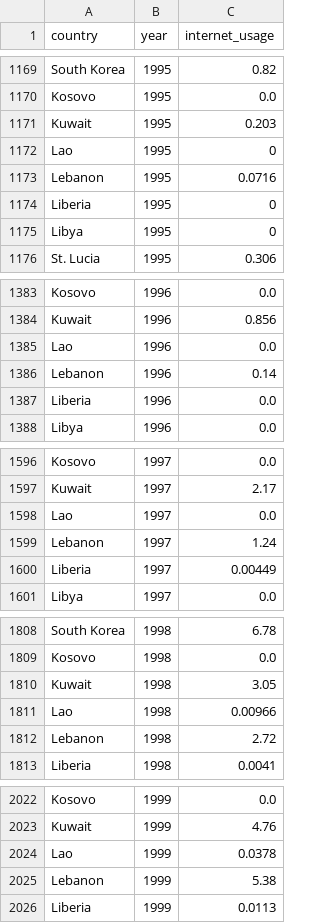
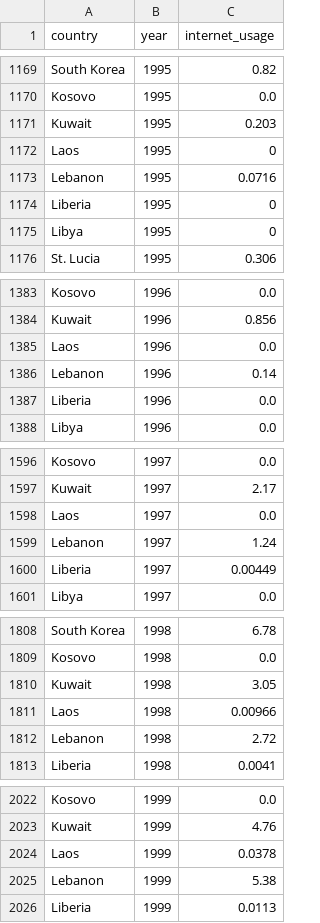
Before and after one commit to MohammadHHaj/Gruppe3-Projektopgave, a CSV file: data/internet.csv, drawn as a sheet; only a part is shown, gaps mark what is left out; the diff covers the shown part only.

```diff
--- a/data/internet.csv
+++ b/data/internet.csv
@@ -1171,3 +1171,3 @@ Kosovo,1995,0.0
 Kuwait,1995,0.203
-Lao,1995,0
+Laos,1995,0
 Lebanon,1995,0.0716
@@ -1384,3 +1384,3 @@ Kosovo,1996,0.0
 Kuwait,1996,0.856
-Lao,1996,0.0
+Laos,1996,0.0
 Lebanon,1996,0.14
@@ -1597,3 +1597,3 @@ Kosovo,1997,0.0
 Kuwait,1997,2.17
-Lao,1997,0.0
+Laos,1997,0.0
 Lebanon,1997,1.24
@@ -1810,3 +1810,3 @@ Kosovo,1998,0.0
 Kuwait,1998,3.05
-Lao,1998,0.00966
+Laos,1998,0.00966
 Lebanon,1998,2.72
@@ -2023,3 +2023,3 @@ Kosovo,1999,0.0
 Kuwait,1999,4.76
-Lao,1999,0.0378
+Laos,1999,0.0378
 Lebanon,1999,5.38
```
Also changed, not shown: 29 edited cells elsewhere in this file, 7 other files.
